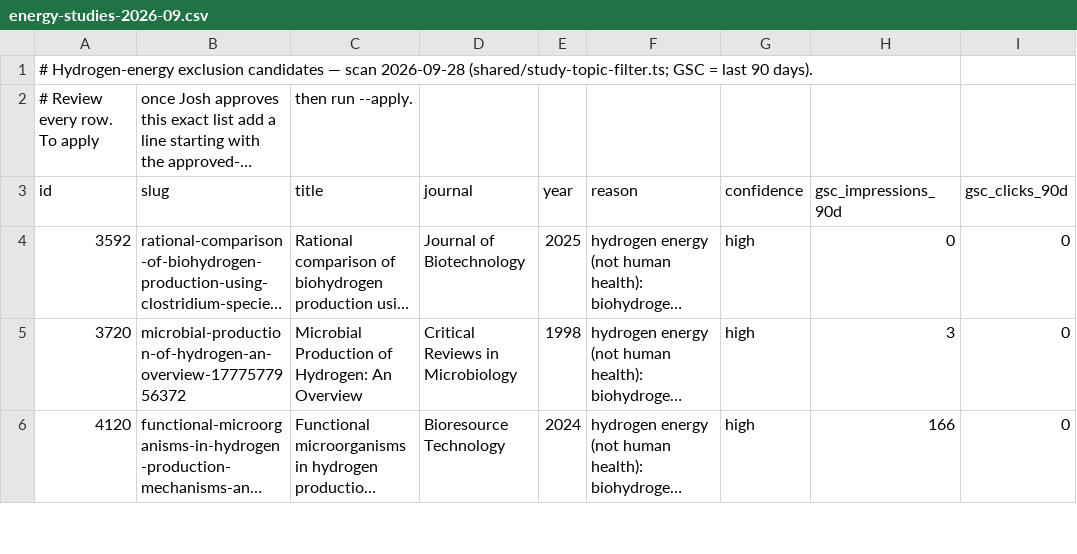
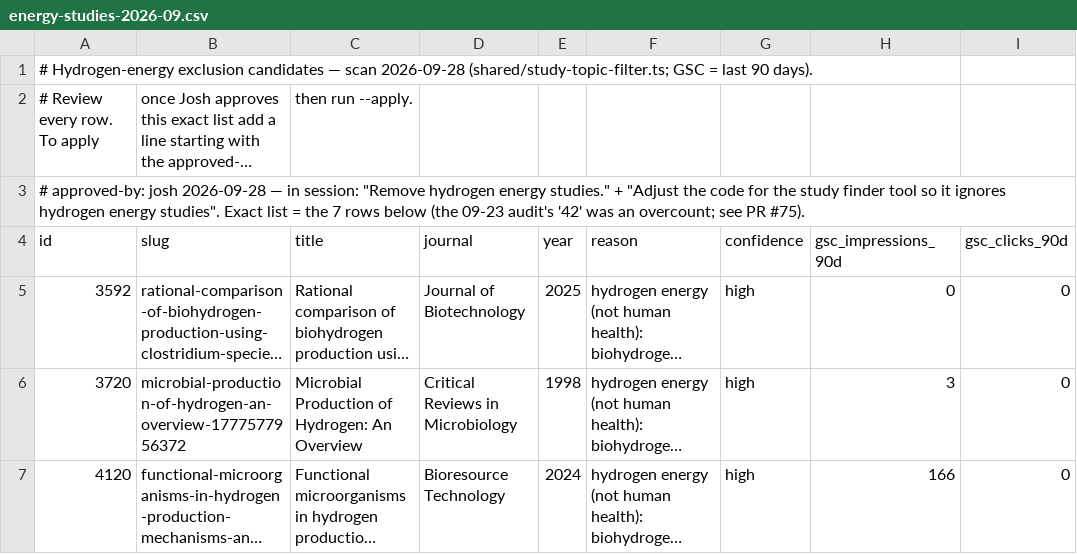
Before and after one commit to Echoh2o/Hydrogen-Studies, a CSV file: reports/energy-studies-2026-09.csv, drawn as a sheet; only a part is shown; long unchanged cells end in …; the diff names each change by its address in the sheet, - before the commit and + after, or states it on an @@ line.

```diff
--- a/reports/energy-studies-2026-09.csv
+++ b/reports/energy-studies-2026-09.csv
+row 3: # approved-by: josh 2026-09-28 — in session: "Remove hydrogen energy studies." + "Adjust the code for the study finder tool so it ignores hydrogen energy studies". Exact list = the 7 rows below (the 09-23 audit's '42' was an overcount; see PR #75).
```
Also changed, not shown: reports/redirects-applied.csv, 1 other file.
